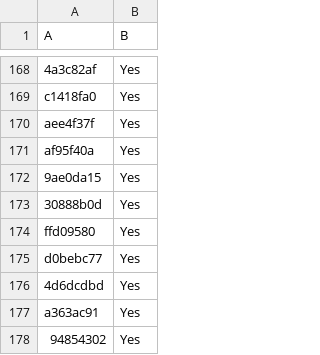
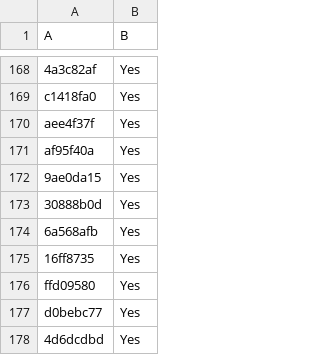
Before and after one commit to LightspeedBalls/data, a CSV file: do-not-delete-this.csv, drawn as a sheet; only a part is shown, gaps mark what is left out; the shorter side is filled out with more unchanged rows; the diff names each change by its address in the sheet, - before the commit and + after, or states it on an @@ line.

Commit message:
Update

```diff
--- a/do-not-delete-this.csv
+++ b/do-not-delete-this.csv
+row 174: 6a568afb | Yes
+row 175: 16ff8735 | Yes
```
